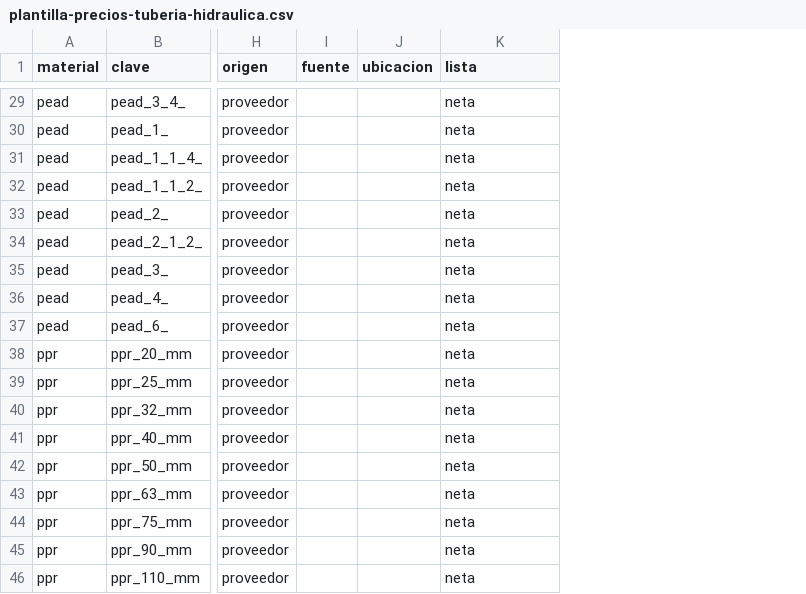
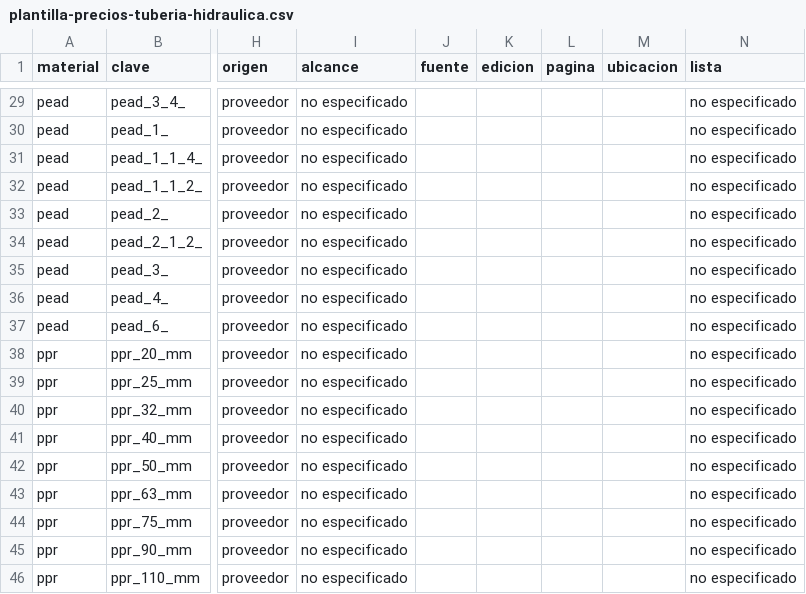
Before and after one commit to loubetrnl-star/Emp_Suite, a CSV file: plantilla-precios-tuberia-hidraulica.csv, drawn as a sheet; only a part is shown, gaps mark what is left out; addresses are those after the commit; the diff covers the shown part only; the diff names each change by its address in the sheet, - before the commit and + after, or states it on an @@ line.

```diff
--- a/plantilla-precios-tuberia-hidraulica.csv
+++ b/plantilla-precios-tuberia-hidraulica.csv
+column I (alcance), rows 29-46: all no especificado
+column K (edicion), empty
+column L (pagina), empty
-N29:N46 (lista): neta
+N29:N46 (lista): no especificado
```
Also changed, not shown: 90 edited cells elsewhere in this file, 8 other files.
